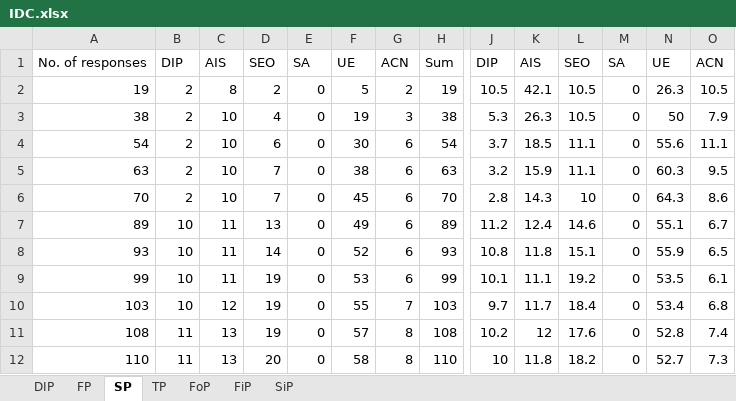
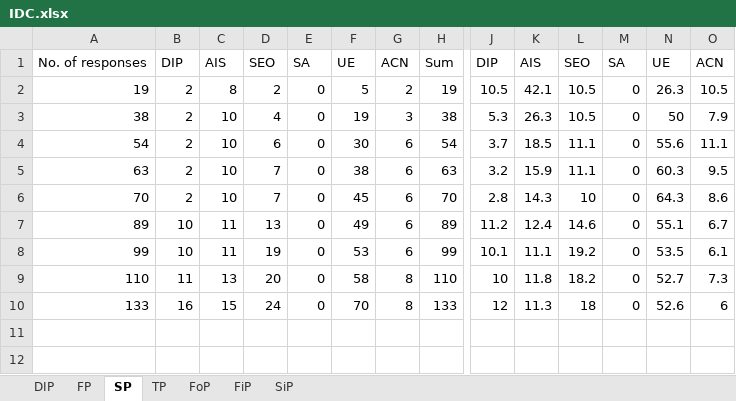
Before and after one commit to rkasale28/Decision-Maker, an Excel workbook: static/excel/IDC.xlsx, sheet SP, drawn as a sheet; only a part is shown, gaps mark what is left out; values as stored, in another font and other column widths than the file's, no borders; removed rows and columns are numbered as before the commit, all else as after; rows hold the shown columns only; the diff names each change by its address in the sheet, - before the commit and + after, or states it on an @@ line.

```diff
--- a/static/excel/IDC.xlsx (sheet SP)
+++ b/static/excel/IDC.xlsx (sheet SP)
-row 8: 93 | 10 | 11 | 14 | 0 | 52 | 6 | 93 | 10.8 | 11.8 | 15.1 | 0 | 55.9 | 6.5
-row 10: 103 | 10 | 12 | 19 | 0 | 55 | 7 | 103 | 9.7 | 11.7 | 18.4 | 0 | 53.4 | 6.8
-row 11: 108 | 11 | 13 | 19 | 0 | 57 | 8 | 108 | 10.2 | 12 | 17.6 | 0 | 52.8 | 7.4
+row 10: 133 | 16 | 15 | 24 | 0 | 70 | 8 | 133 | 12 | 11.3 | 18 | 0 | 52.6 | 6
```
Also changed, not shown: sheet FiP, sheet FP, sheet FoP, sheet TP, sheet SiP, sheet DIP, formulas that keep their value, 51 other files.
